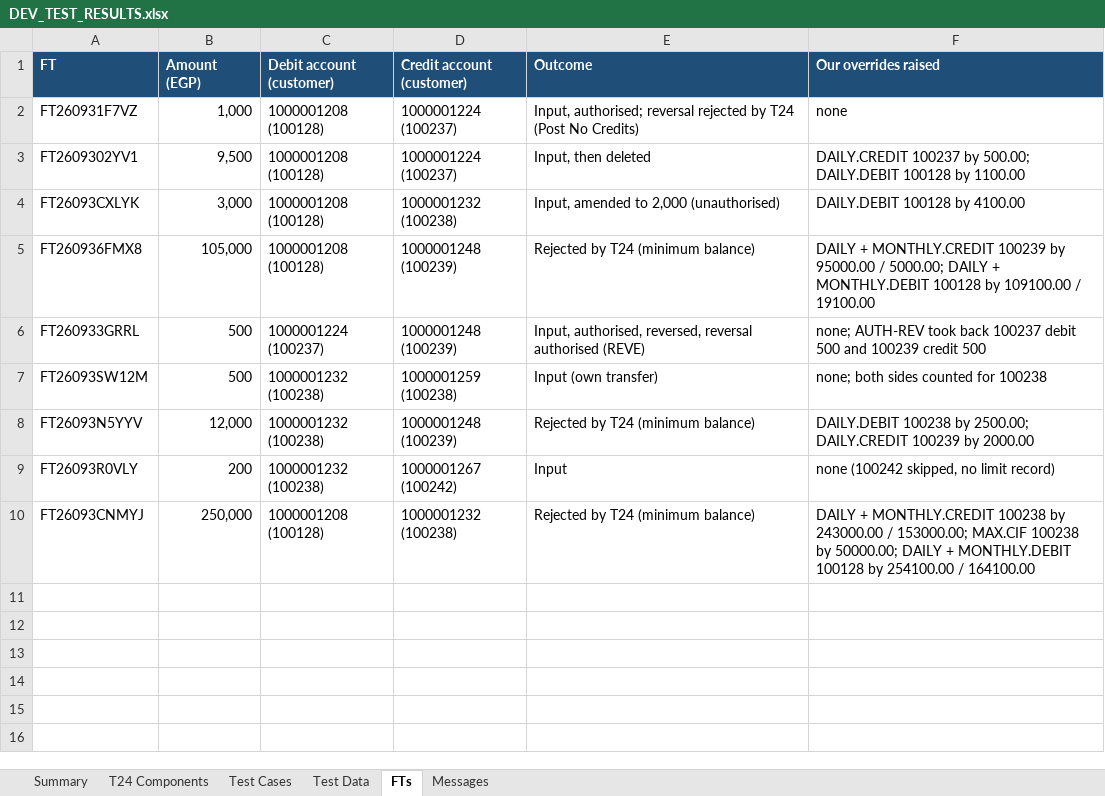
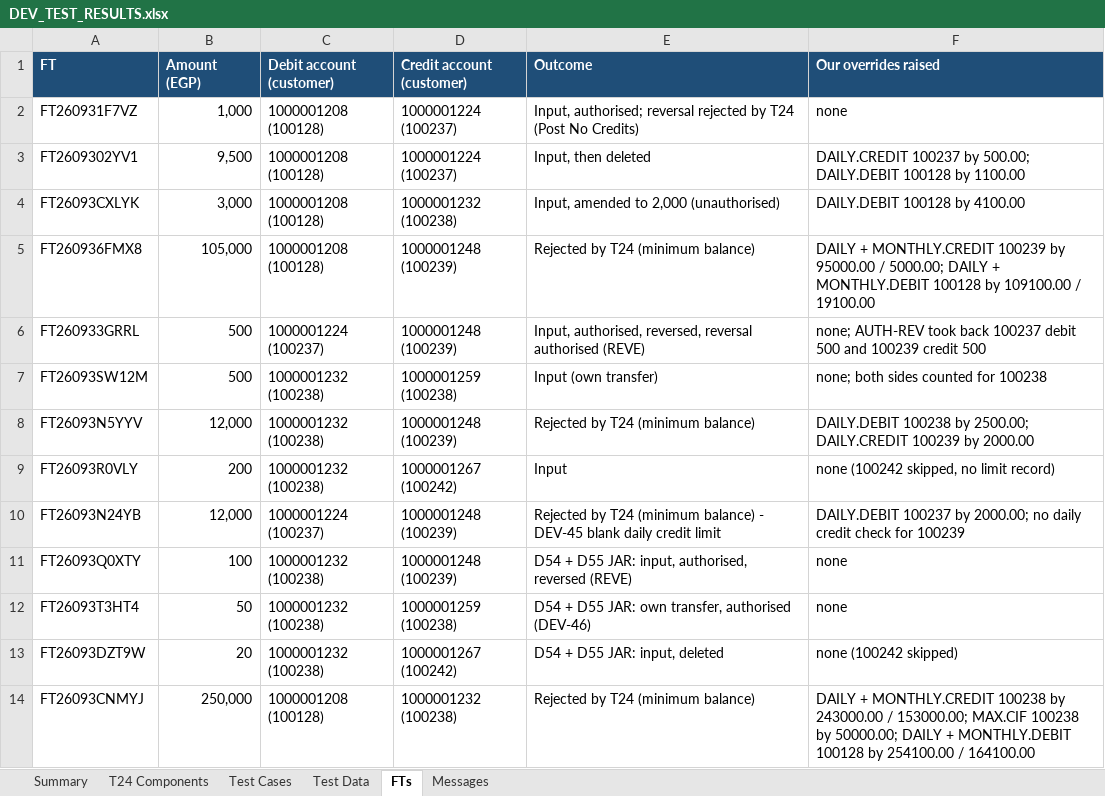
Before and after one commit to shunmugarajag/ALBECustomerLimitClaude, an Excel workbook: docs/DEV_TEST_RESULTS.xlsx, sheet FTs, drawn as a sheet; values as stored, in another font and other column widths than the file's, no borders; the diff names each change by its address in the sheet, - before the commit and + after, or states it on an @@ line.

```diff
--- a/docs/DEV_TEST_RESULTS.xlsx (sheet FTs)
+++ b/docs/DEV_TEST_RESULTS.xlsx (sheet FTs)
+row 10: FT26093N24YB | 12,000 | 1000001224 (100237) | 1000001248 (100239) | Rejected by T24 (minimum balance) - DEV-45 blank daily credit limit | DAILY.DEBIT 100237 by 2000.00; no daily credit check for 100239
+row 11: FT26093Q0XTY | 100 | 1000001232 (100238) | 1000001248 (100239) | D54 + D55 JAR: input, authorised, reversed (REVE) | none
+row 12: FT26093T3HT4 | 50 | 1000001232 (100238) | 1000001259 (100238) | D54 + D55 JAR: own transfer, authorised (DEV-46) | none
+row 13: FT26093DZT9W | 20 | 1000001232 (100238) | 1000001267 (100242) | D54 + D55 JAR: input, deleted | none (100242 skipped)
```
Also changed, not shown: sheet Test Cases, sheet Summary, formulas that keep their value, 9 other files.
